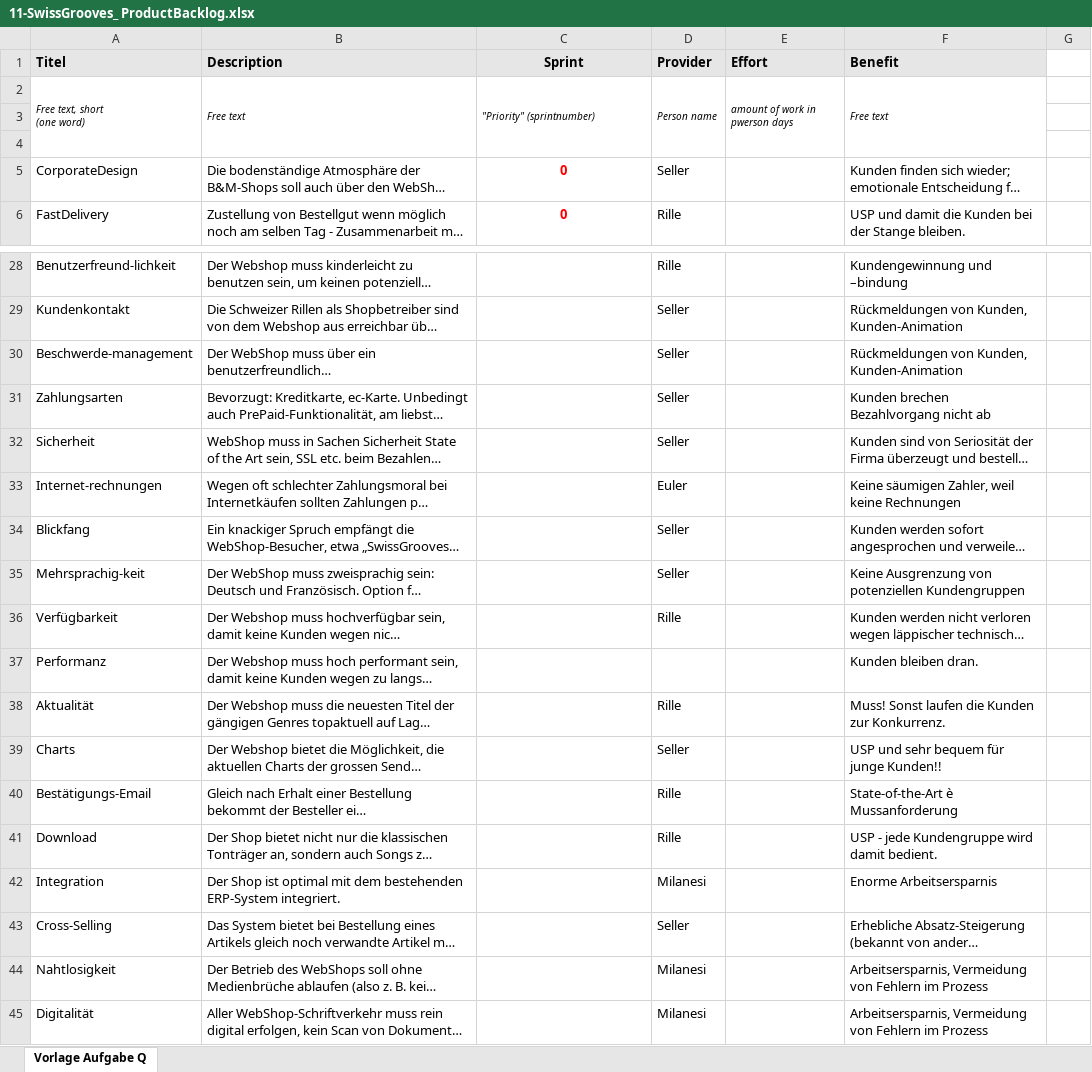
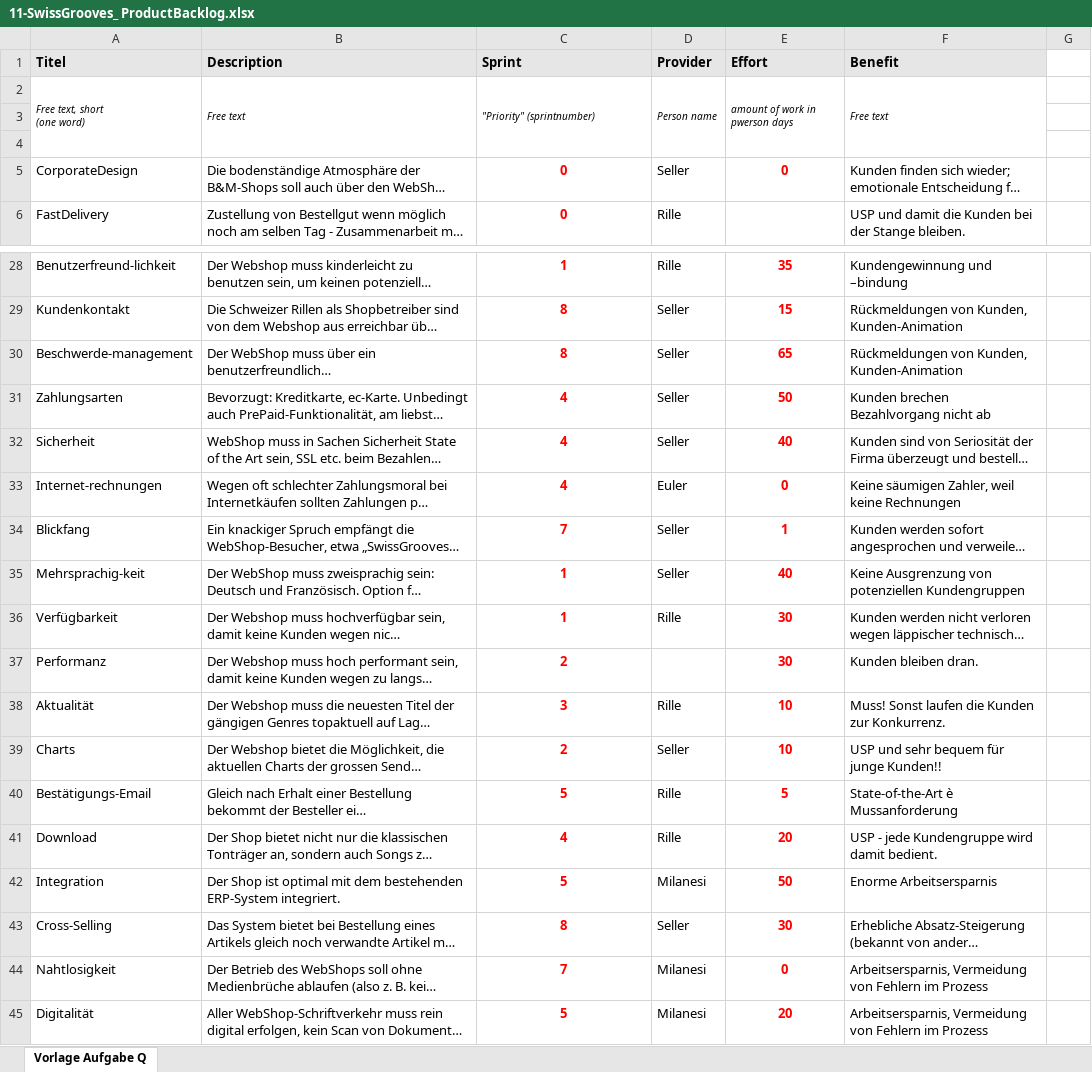
Before and after one commit to florianbaer/pmb, an Excel workbook: 11-SwissGrooves_ ProductBacklog.xlsx, sheet Vorlage Aufgabe Q, drawn as a sheet; only a part is shown, gaps mark what is left out; long unchanged cells end in …; values as stored, in another font and other column widths than the file's, no borders; the diff covers the shown part only; the diff names each change by its address in the sheet, - before the commit and + after, or states it on an @@ line.

```diff
--- a/11-SwissGrooves_ ProductBacklog.xlsx (sheet Vorlage Aufgabe Q)
+++ b/11-SwissGrooves_ ProductBacklog.xlsx (sheet Vorlage Aufgabe Q)
-C1 alignment: center
+C1 alignment: left
-E5 (Effort): (empty)
+E5 (Effort): 0
-C28 (Sprint): (empty)
+C28 (Sprint): 1
-E28 (Effort): (empty)
+E28 (Effort): 35
-C29:C30 (Sprint): (empty)
+C29:C30 (Sprint): 8
-E29 (Effort): (empty)
+E29 (Effort): 15
-E30 (Effort): (empty)
+E30 (Effort): 65
-C31:C33 (Sprint): (empty)
+C31:C33 (Sprint): 4
-E31 (Effort): (empty)
+E31 (Effort): 50
-E32 (Effort): (empty)
+E32 (Effort): 40
-E33 (Effort): (empty)
+E33 (Effort): 0
-C34 (Sprint): (empty)
+C34 (Sprint): 7
-E34 (Effort): (empty)
+E34 (Effort): 1
-C35:C36 (Sprint): (empty)
+C35:C36 (Sprint): 1
-E35 (Effort): (empty)
+E35 (Effort): 40
-E36:E37 (Effort): (empty)
+E36:E37 (Effort): 30
-C37 (Sprint): (empty)
+C37 (Sprint): 2
-C38 (Sprint): (empty)
+C38 (Sprint): 3
-E38:E39 (Effort): (empty)
+E38:E39 (Effort): 10
-C39 (Sprint): (empty)
+C39 (Sprint): 2
-C40 (Sprint): (empty)
+C40 (Sprint): 5
-E40 (Effort): (empty)
+E40 (Effort): 5
-C41 (Sprint): (empty)
+C41 (Sprint): 4
-E41 (Effort): (empty)
+E41 (Effort): 20
-C42 (Sprint): (empty)
+C42 (Sprint): 5
-E42 (Effort): (empty)
+E42 (Effort): 50
-C43 (Sprint): (empty)
+C43 (Sprint): 8
-E43 (Effort): (empty)
+E43 (Effort): 30
-C44 (Sprint): (empty)
+C44 (Sprint): 7
-E44 (Effort): (empty)
+E44 (Effort): 0
-C45 (Sprint): (empty)
+C45 (Sprint): 5
-E45 (Effort): (empty)
+E45 (Effort): 20
```
Also changed, not shown: 33 edited cells and cell formats elsewhere in this sheet.
